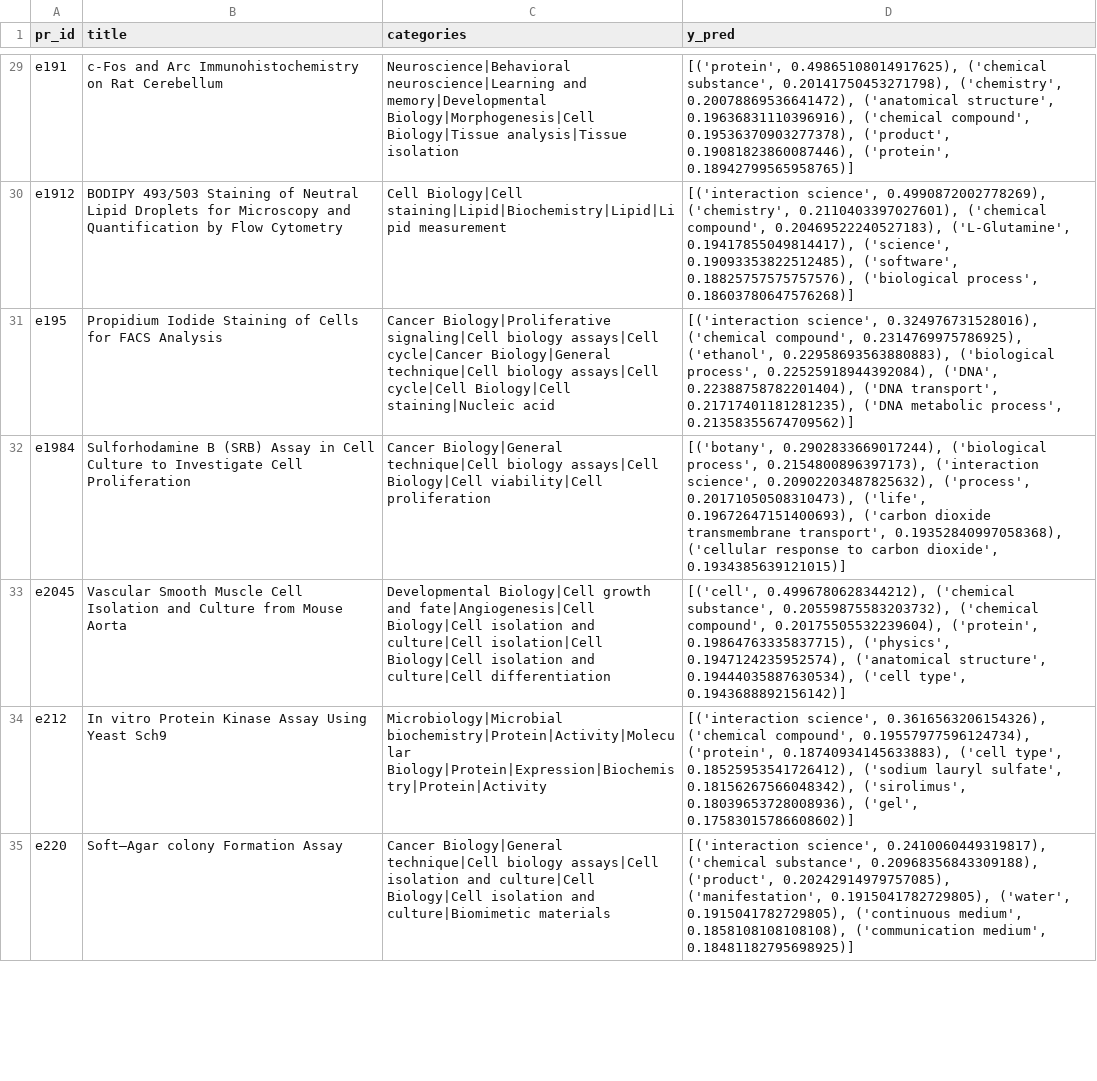
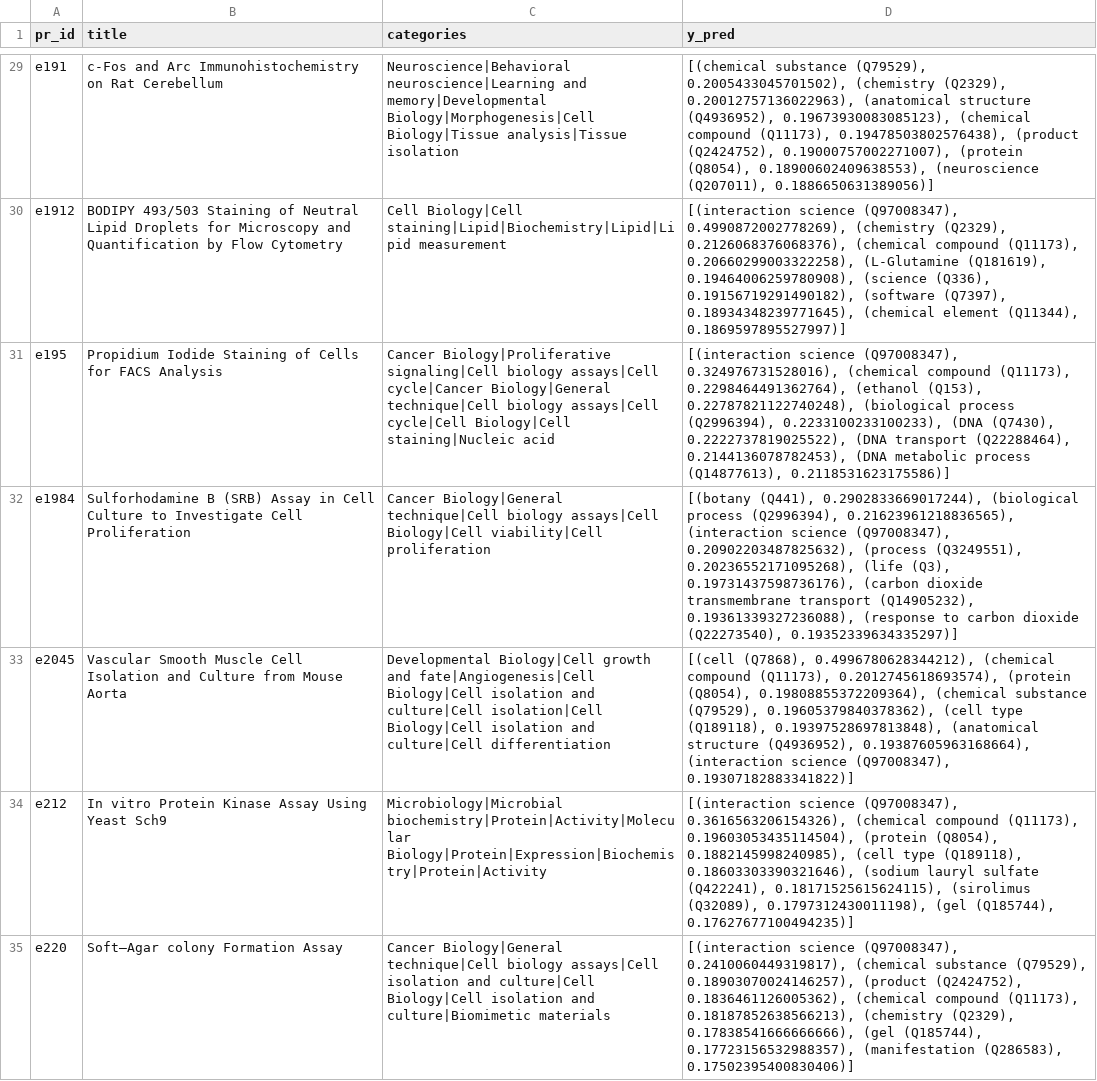
Before and after one commit to weso-edma/hercules-challenge-protocols, a CSV file: results/6_complete_system/protocol_results.csv, drawn as a sheet; only a part is shown, gaps mark what is left out; the diff covers the shown part only; the diff names each change by its address in the sheet, - before the commit and + after, or states it on an @@ line.

```diff
--- a/results/6_complete_system/protocol_results.csv
+++ b/results/6_complete_system/protocol_results.csv
-D29 (y_pred): [('protein', 0.49865108014917625), ('chemical substance', 0.20141750453271798), ('chemistry', 0.20078869536641472), ('anatomical structure', 0.19636831110396916), ('chemical compound', 0.19536370903277378), ('product', 0.19081823860087446), ('protein', 0.18942799565958765)]
+D29 (y_pred): [(chemical substance (Q79529), 0.2005433045701502), (chemistry (Q2329), 0.20012757136022963), (anatomical structure (Q4936952), 0.19673930083085123), (chemical compound (Q11173), 0.19478503802576438), (product (Q2424752), 0.19000757002271007), (protein (Q8054), 0.18900602409638553), (neuroscience (Q207011), 0.1886650631389056)]
-D30 (y_pred): [('interaction science', 0.4990872002778269), ('chemistry', 0.2110403397027601), ('chemical compound', 0.20469522240527183), ('L-Glutamine', 0.19417855049814417), ('science', 0.19093353822512485), ('software', 0.18825757575757576), ('biological process', 0.18603780647576268)]
+D30 (y_pred): [(interaction science (Q97008347), 0.4990872002778269), (chemistry (Q2329), 0.2126068376068376), (chemical compound (Q11173), 0.20660299003322258), (L-Glutamine (Q181619), 0.19464006259780908), (science (Q336), 0.19156719291490182), (software (Q7397), 0.18934348239771645), (chemical element (Q11344), 0.1869597895527997)]
-D31 (y_pred): [('interaction science', 0.324976731528016), ('chemical compound', 0.2314769975786925), ('ethanol', 0.22958693563880883), ('biological process', 0.22525918944392084), ('DNA', 0.22388758782201404), ('DNA transport', 0.21717401181281235), ('DNA metabolic process', 0.21358355674709562)]
+D31 (y_pred): [(interaction science (Q97008347), 0.324976731528016), (chemical compound (Q11173), 0.2298464491362764), (ethanol (Q153), 0.22787821122740248), (biological process (Q2996394), 0.2233100233100233), (DNA (Q7430), 0.2222737819025522), (DNA transport (Q22288464), 0.2144136078782453), (DNA metabolic process (Q14877613), 0.2118531623175586)]
-D32 (y_pred): [('botany', 0.2902833669017244), ('biological process', 0.2154800896397173), ('interaction science', 0.20902203487825632), ('process', 0.20171050508310473), ('life', 0.19672647151400693), ('carbon dioxide transmembrane transport', 0.19352840997058368), ('cellular response to carbon dioxide', 0.1934385639121015)]
+D32 (y_pred): [(botany (Q441), 0.2902833669017244), (biological process (Q2996394), 0.21623961218836565), (interaction science (Q97008347), 0.20902203487825632), (process (Q3249551), 0.20236552171095268), (life (Q3), 0.19731437598736176), (carbon dioxide transmembrane transport (Q14905232), 0.19361339327236088), (response to carbon dioxide (Q22273540), 0.19352339634335297)]
-D33 (y_pred): [('cell', 0.4996780628344212), ('chemical substance', 0.20559875583203732), ('chemical compound', 0.20175505532239604), ('protein', 0.19864763335837715), ('physics', 0.1947124235952574), ('anatomical structure', 0.19444035887630534), ('cell type', 0.1943688892156142)]
+D33 (y_pred): [(cell (Q7868), 0.4996780628344212), (chemical compound (Q11173), 0.2012745618693574), (protein (Q8054), 0.19808855372209364), (chemical substance (Q79529), 0.19605379840378362), (cell type (Q189118), 0.19397528697813848), (anatomical structure (Q4936952), 0.19387605963168664), (interaction science (Q97008347), 0.19307182883341822)]
-D34 (y_pred): [('interaction science', 0.3616563206154326), ('chemical compound', 0.19557977596124734), ('protein', 0.18740934145633883), ('cell type', 0.18525953541726412), ('sodium lauryl sulfate', 0.18156267566048342), ('sirolimus', 0.18039653728008936), ('gel', 0.17583015786608602)]
+D34 (y_pred): [(interaction science (Q97008347), 0.3616563206154326), (chemical compound (Q11173), 0.19603053435114504), (protein (Q8054), 0.1882145998240985), (cell type (Q189118), 0.18603303390321646), (sodium lauryl sulfate (Q422241), 0.18171525615624115), (sirolimus (Q32089), 0.1797312430011198), (gel (Q185744), 0.17627677100494235)]
-D35 (y_pred): [('interaction science', 0.2410060449319817), ('chemical substance', 0.20968356843309188), ('product', 0.20242914979757085), ('manifestation', 0.1915041782729805), ('water', 0.1915041782729805), ('continuous medium', 0.1858108108108108), ('communication medium', 0.18481182795698925)]
+D35 (y_pred): [(interaction science (Q97008347), 0.2410060449319817), (chemical substance (Q79529), 0.18903070024146257), (product (Q2424752), 0.1836461126005362), (chemical compound (Q11173), 0.18187852638566213), (chemistry (Q2329), 0.17838541666666666), (gel (Q185744), 0.17723156532988357), (manifestation (Q286583), 0.17502395400830406)]
```
Also changed, not shown: 93 edited cells elsewhere in this file, results/7_evaluation/protocols_scores.csv, 12 other files.
